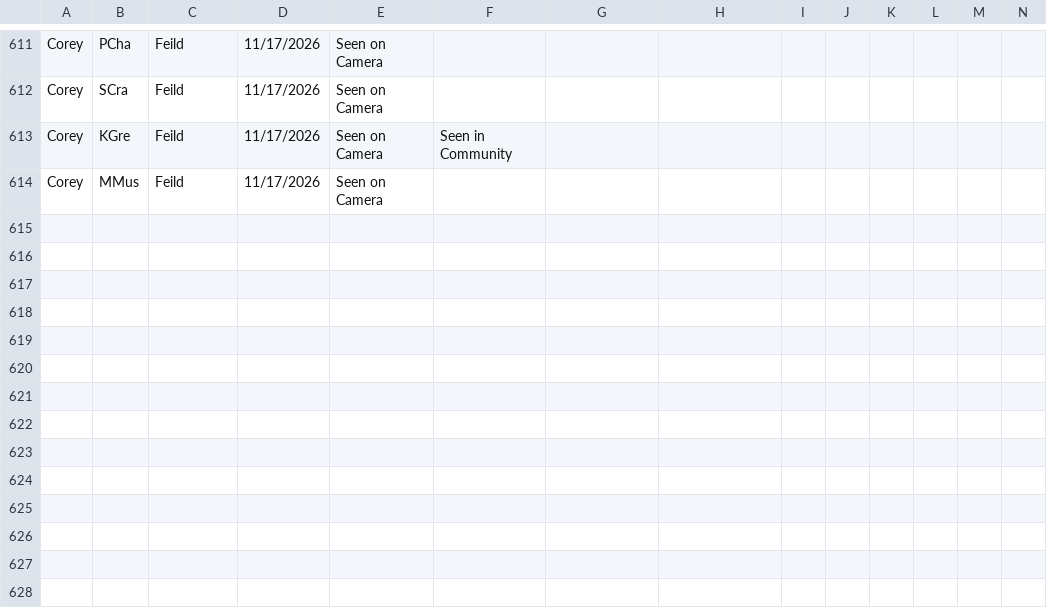
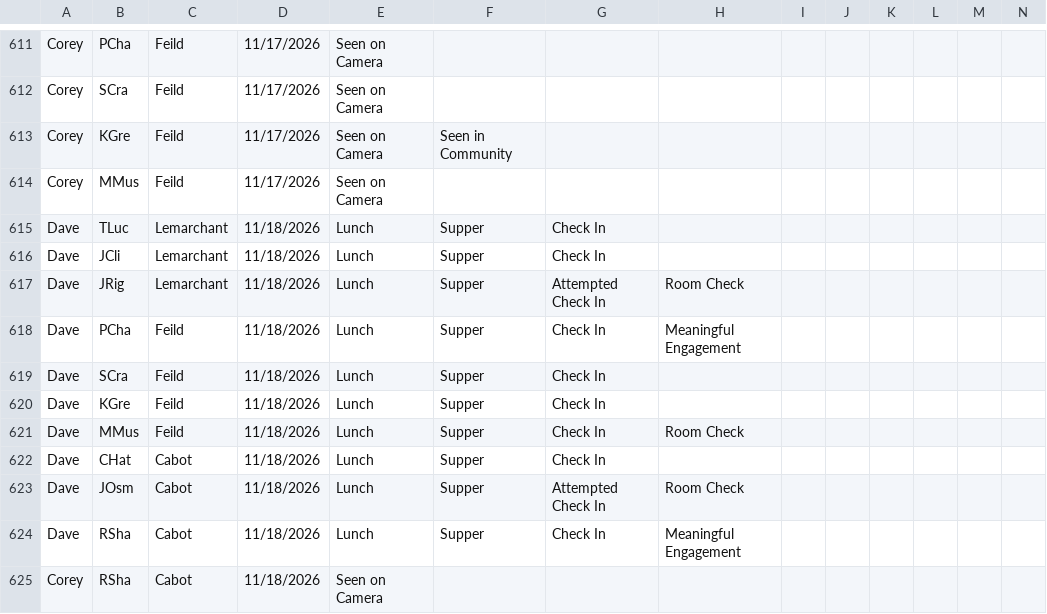
Before and after one commit to rcahill-code/homes-live, a CSV file: data/homes.csv, drawn as a sheet; only a part is shown, gaps mark what is left out; rows hold the shown columns only; the diff names each change by its address in the sheet, - before the commit and + after, or states it on an @@ line.

```diff
--- a/data/homes.csv
+++ b/data/homes.csv
+row 615: Dave | TLuc | Lemarchant | 11/18/2026 | Lunch | Supper | Check In
+row 616: Dave | JCli | Lemarchant | 11/18/2026 | Lunch | Supper | Check In
+row 617: Dave | JRig | Lemarchant | 11/18/2026 | Lunch | Supper | Attempted Check In | Room Check
+row 618: Dave | PCha | Feild | 11/18/2026 | Lunch | Supper | Check In | Meaningful Engagement
+row 619: Dave | SCra | Feild | 11/18/2026 | Lunch | Supper | Check In
+row 620: Dave | KGre | Feild | 11/18/2026 | Lunch | Supper | Check In
+row 621: Dave | MMus | Feild | 11/18/2026 | Lunch | Supper | Check In | Room Check
+row 622: Dave | CHat | Cabot | 11/18/2026 | Lunch | Supper | Check In
+row 623: Dave | JOsm | Cabot | 11/18/2026 | Lunch | Supper | Attempted Check In | Room Check
+row 624: Dave | RSha | Cabot | 11/18/2026 | Lunch | Supper | Check In | Meaningful Engagement
+row 625: Corey | RSha | Cabot | 11/18/2026 | Seen on Camera
```
